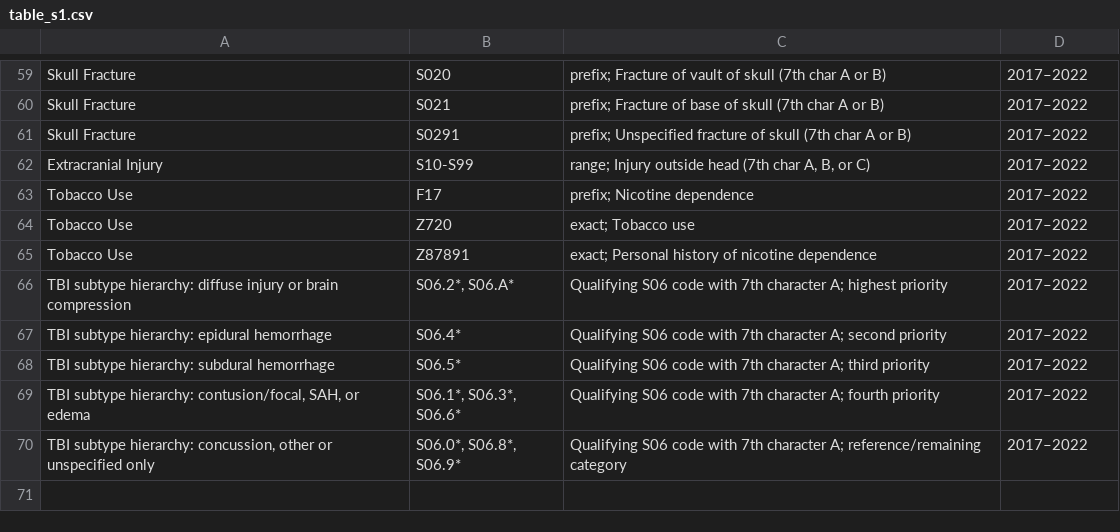
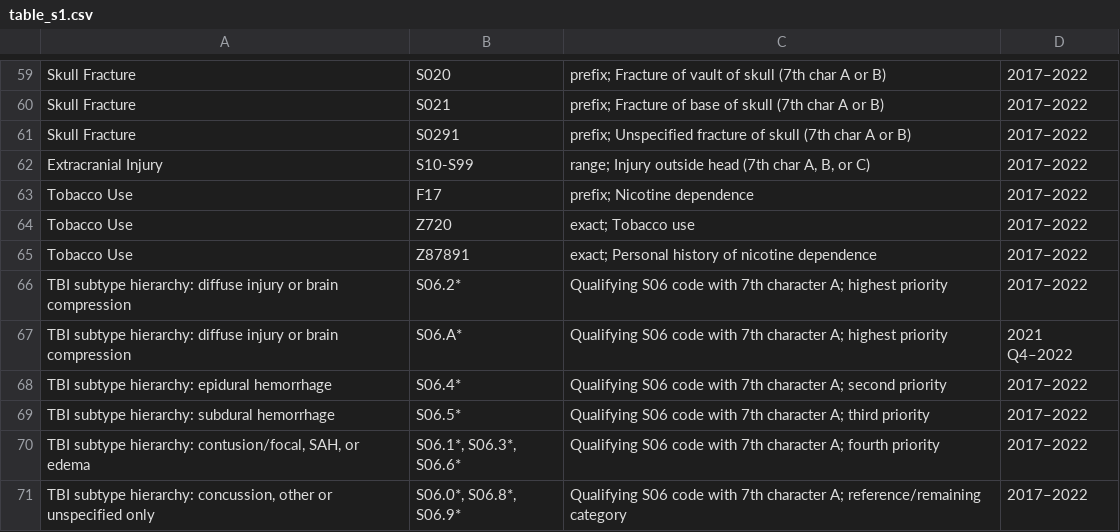
Before and after one commit to MSaadAsif/NIS-Oct-Neuro9, a CSV file: docs/data/table_s1.csv, drawn as a sheet; only a part is shown, gaps mark what is left out.

```diff
--- a/docs/data/table_s1.csv
+++ b/docs/data/table_s1.csv
@@ -65,3 +65,4 @@ Tobacco Use,Z720,exact; Tobacco use,2017–2022
 Tobacco Use,Z87891,exact; Personal history of nicotine dependence,2017–2022
-TBI subtype hierarchy: diffuse injury or brain compression,"S06.2*, S06.A*",Qualifying S06 code with 7th character A; highest priority,2017–2022
+TBI subtype hierarchy: diffuse injury or brain compression,S06.2*,Qualifying S06 code with 7th character A; highest priority,2017–2022
+TBI subtype hierarchy: diffuse injury or brain compression,S06.A*,Qualifying S06 code with 7th character A; highest priority,2021 Q4–2022
 TBI subtype hierarchy: epidural hemorrhage,S06.4*,Qualifying S06 code with 7th character A; second priority,2017–2022
```
Also changed, not shown: docs/data/table_s3.csv, 2 other files.
